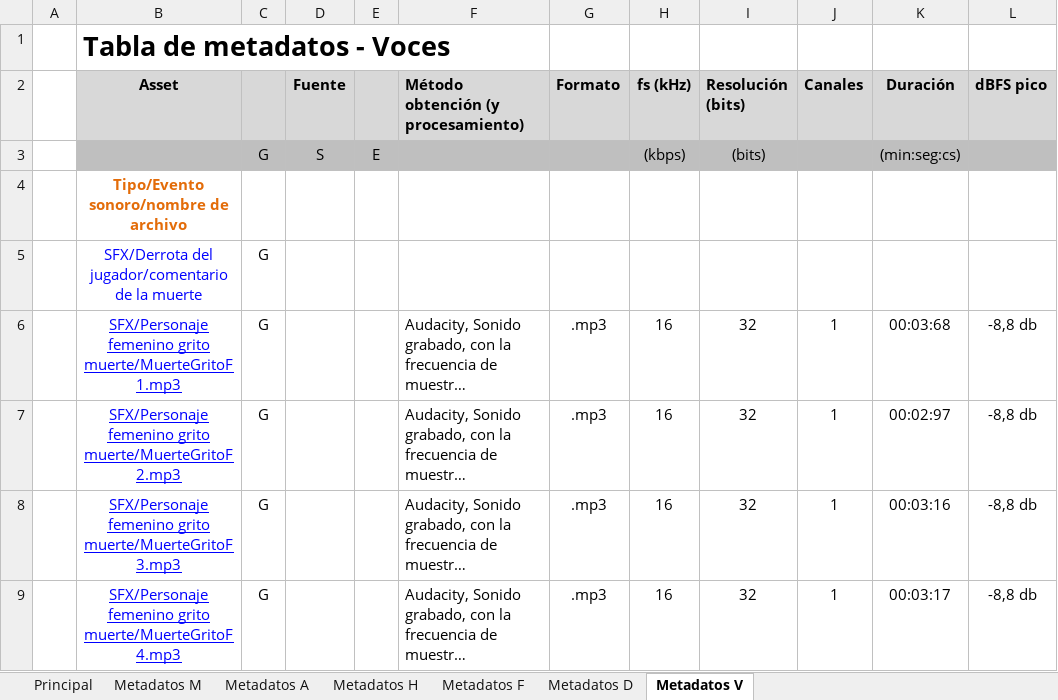
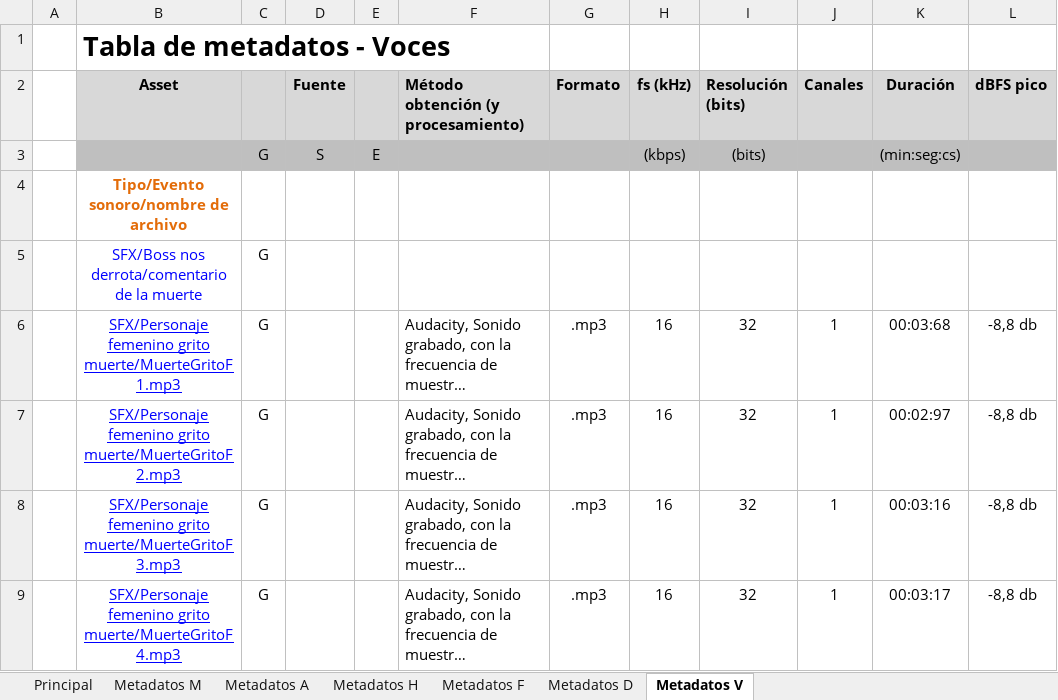
Before and after one commit to deb8192/DeadlyDanceDeb, an Excel workbook: Material de Sonido/Tablas de sonido/Tabla_metadatos_no_lineal.xlsx, sheet Metadatos V, drawn as a sheet; only a part is shown; long unchanged cells end in …; values as stored, in another font and other column widths than the file's, no borders; the diff names each change by its address in the sheet, - before the commit and + after, or states it on an @@ line.

```diff
--- a/Material de Sonido/Tablas de sonido/Tabla_metadatos_no_lineal.xlsx (sheet Metadatos V)
+++ b/Material de Sonido/Tablas de sonido/Tabla_metadatos_no_lineal.xlsx (sheet Metadatos V)
-B5 (Asset): SFX/Derrota del jugador/comentario de la…
+B5 (Asset): SFX/Boss nos derrota/comentario de la…
```
Also changed, not shown: Material de Sonido/Tablas de sonido/CueSheet_nolineal.xlsx.
